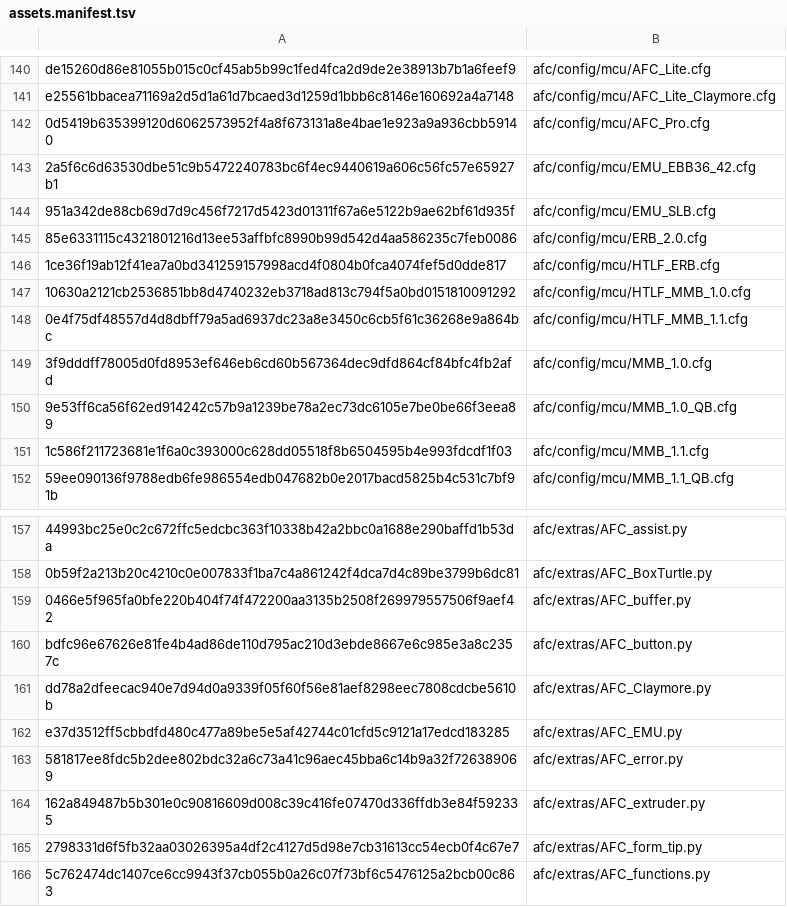
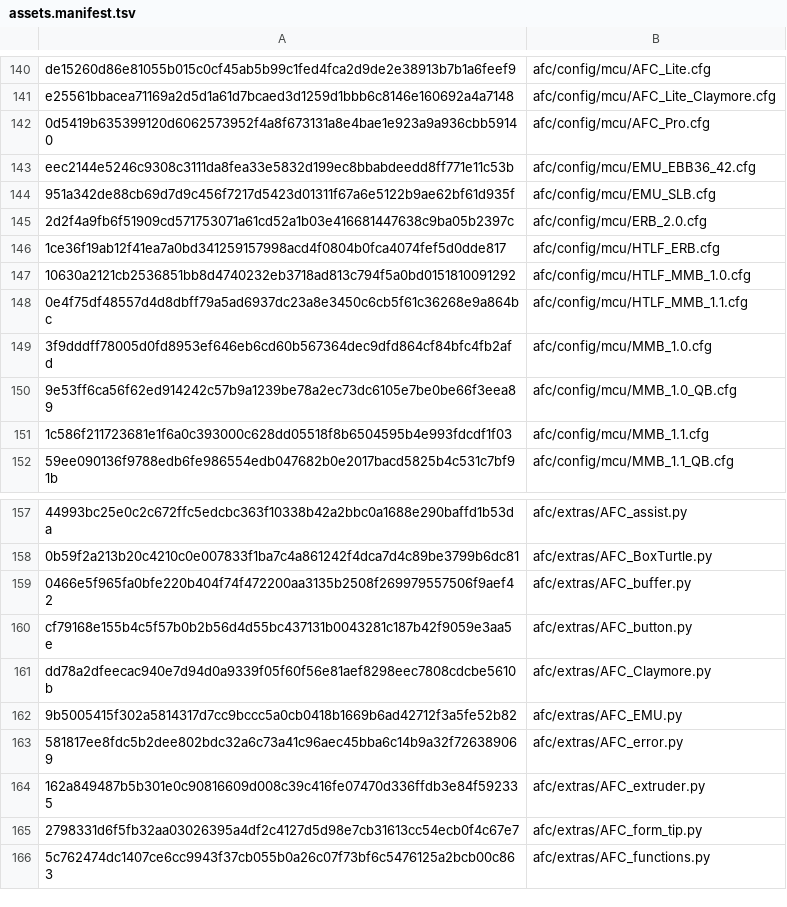
Before and after one commit to Woloong-DS/Woloong-klipperScreen, a TSV file: woloong-release/assets.manifest.tsv, drawn as a sheet; only a part is shown, gaps mark what is left out; the diff names each change by its address in the sheet, - before the commit and + after, or states it on an @@ line.

Commit message:
fix(ksc): normalize woloong-release/assets.manifest.tsv

```diff
--- a/woloong-release/assets.manifest.tsv
+++ b/woloong-release/assets.manifest.tsv
-A143: 2a5f6c6d63530dbe51c9b5472240783bc6f4ec9440619a606c56fc57e65927b1
+A143: eec2144e5246c9308c3111da8fea33e5832d199ec8bbabdeedd8ff771e11c53b
-A145: 85e6331115c4321801216d13ee53affbfc8990b99d542d4aa586235c7feb0086
+A145: 2d2f4a9fb6f51909cd571753071a61cd52a1b03e416681447638c9ba05b2397c
-A160: bdfc96e67626e81fe4b4ad86de110d795ac210d3ebde8667e6c985e3a8c2357c
+A160: cf79168e155b4c5f57b0b2b56d4d55bc437131b0043281c187b42f9059e3aa5e
-A162: e37d3512ff5cbbdfd480c477a89be5e5af42744c01cfd5c9121a17edcd183285
+A162: 9b5005415f302a5814317d7cc9bccc5a0cb0418b1669b6ad42712f3a5fe52b82
```
